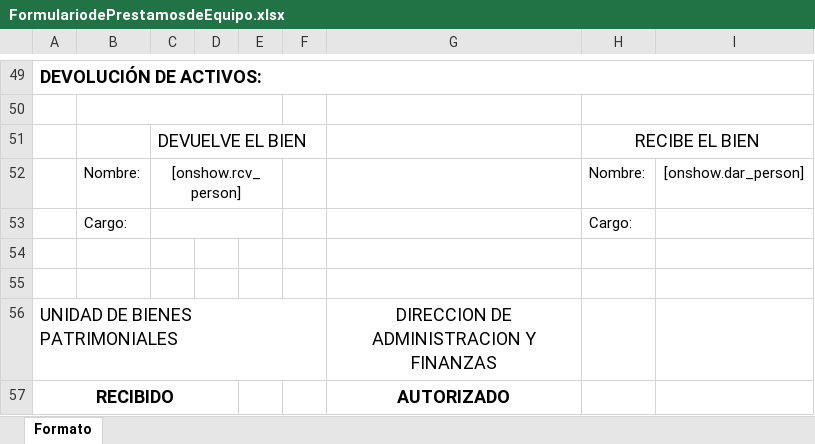
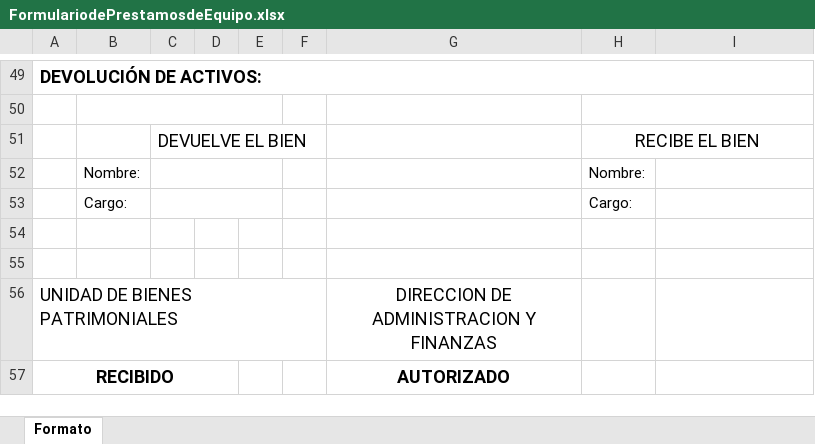
Before and after one commit to jongfighter/senacyt_asset, an Excel workbook: FormulariodePrestamosdeEquipo.xlsx, sheet Formato, drawn as a sheet; only a part is shown, gaps mark what is left out; values as stored, in another font and other column widths than the file's, no borders; charts and pictures not drawn; the diff names each change by its address in the sheet, - before the commit and + after, or states it on an @@ line.

```diff
--- a/FormulariodePrestamosdeEquipo.xlsx (sheet Formato)
+++ b/FormulariodePrestamosdeEquipo.xlsx (sheet Formato)
-C52: [onshow.rcv_person]
+C52: (empty)
-I52: [onshow.dar_person]
+I52: (empty)
```
Also changed, not shown: 4 other files.
